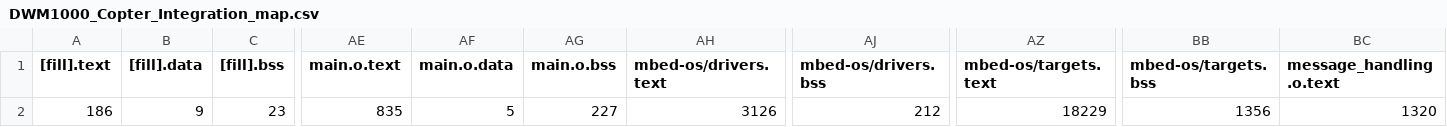
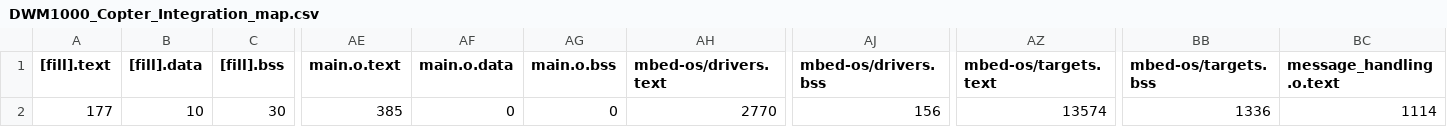
Before and after one commit to ovgu-FINken/DWM1000_Copter_Integration, a CSV file: BUILD/DWM1000_STM32L443CC/GCC_ARM-DEBUG/DWM1000_Copter_Integration_map.csv, drawn as a sheet; only a part is shown, gaps mark what is left out; the diff covers the shown part only; the diff names each change by its address in the sheet, - before the commit and + after, or states it on an @@ line.

Commit message:
read motor message: todo: move the motor

```diff
--- a/BUILD/DWM1000_STM32L443CC/GCC_ARM-DEBUG/DWM1000_Copter_Integration_map.csv
+++ b/BUILD/DWM1000_STM32L443CC/GCC_ARM-DEBUG/DWM1000_Copter_Integration_map.csv
-A2 ([fill].text): 186
+A2 ([fill].text): 177
-B2 ([fill].data): 9
+B2 ([fill].data): 10
-C2 ([fill].bss): 23
+C2 ([fill].bss): 30
-AE2 (main.o.text): 835
+AE2 (main.o.text): 385
-AF2 (main.o.data): 5
+AF2 (main.o.data): 0
-AG2 (main.o.bss): 227
+AG2 (main.o.bss): 0
-AH2 (mbed-os/drivers.text): 3126
+AH2 (mbed-os/drivers.text): 2770
-AJ2 (mbed-os/drivers.bss): 212
+AJ2 (mbed-os/drivers.bss): 156
-AZ2 (mbed-os/targets.text): 18229
+AZ2 (mbed-os/targets.text): 13574
-BB2 (mbed-os/targets.bss): 1356
+BB2 (mbed-os/targets.bss): 1336
-BC2 (message_handling.o.text): 1320
+BC2 (message_handling.o.text): 1114
```
Also changed, not shown: 3 edited cells elsewhere in this file, 16 other files.
